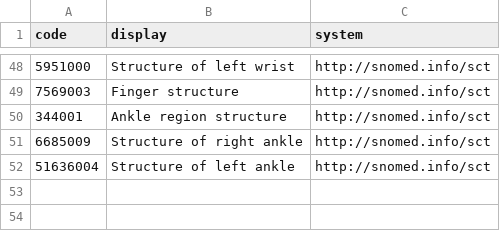
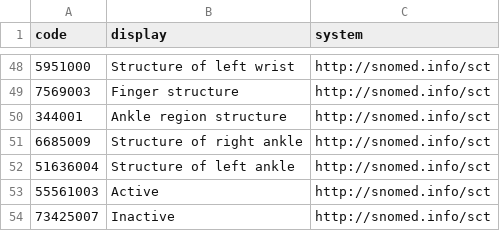
Before and after one commit to MyDigiTwinNL/CDF2Medmij-Mapping-tool, a CSV file: codefiles/snomed.csv, drawn as a sheet; only a part is shown, gaps mark what is left out; the diff names each change by its address in the sheet, - before the commit and + after, or states it on an @@ line.

```diff
--- a/codefiles/snomed.csv
+++ b/codefiles/snomed.csv
+row 53: 55561003 | Active | http://snomed.info/sct
+row 54: 73425007 | Inactive | http://snomed.info/sct
```
Also changed, not shown: 7 other files.
